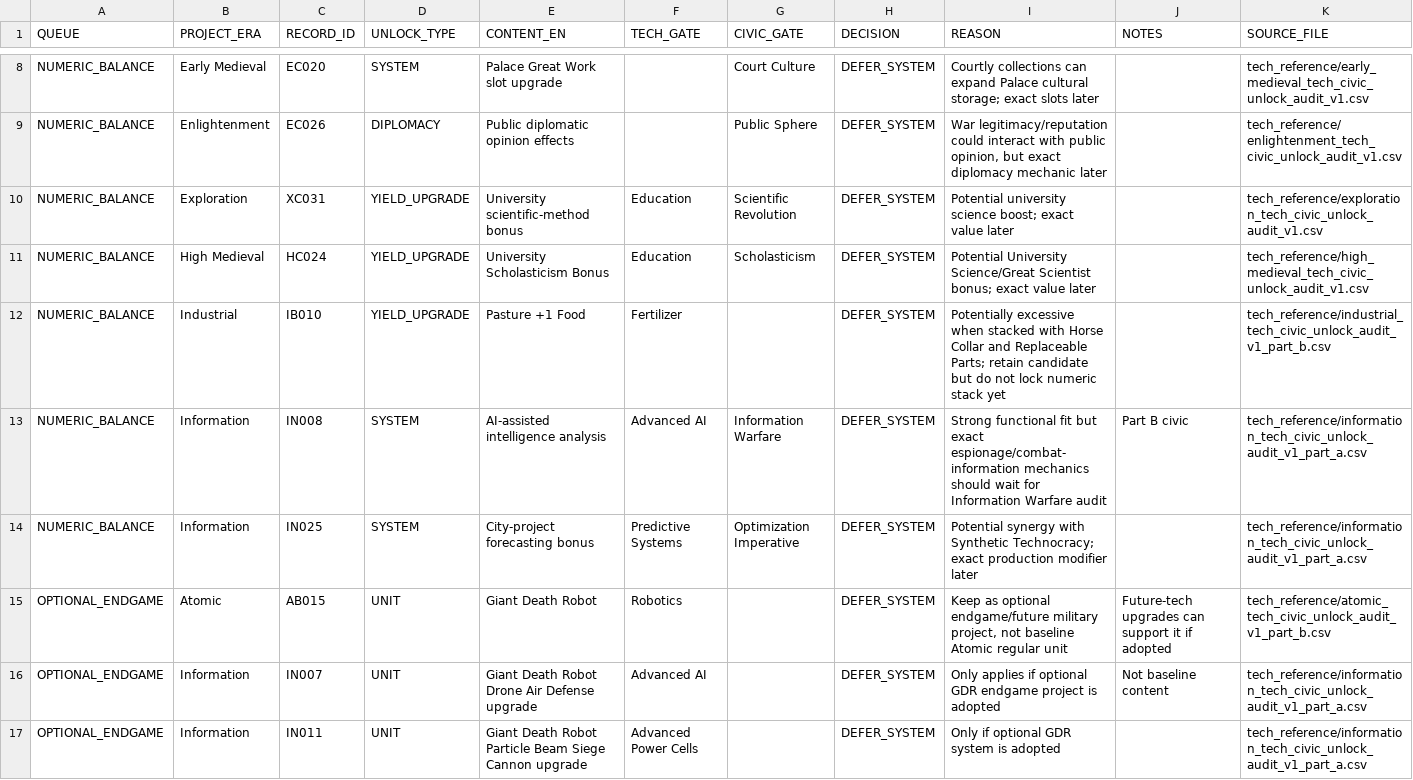
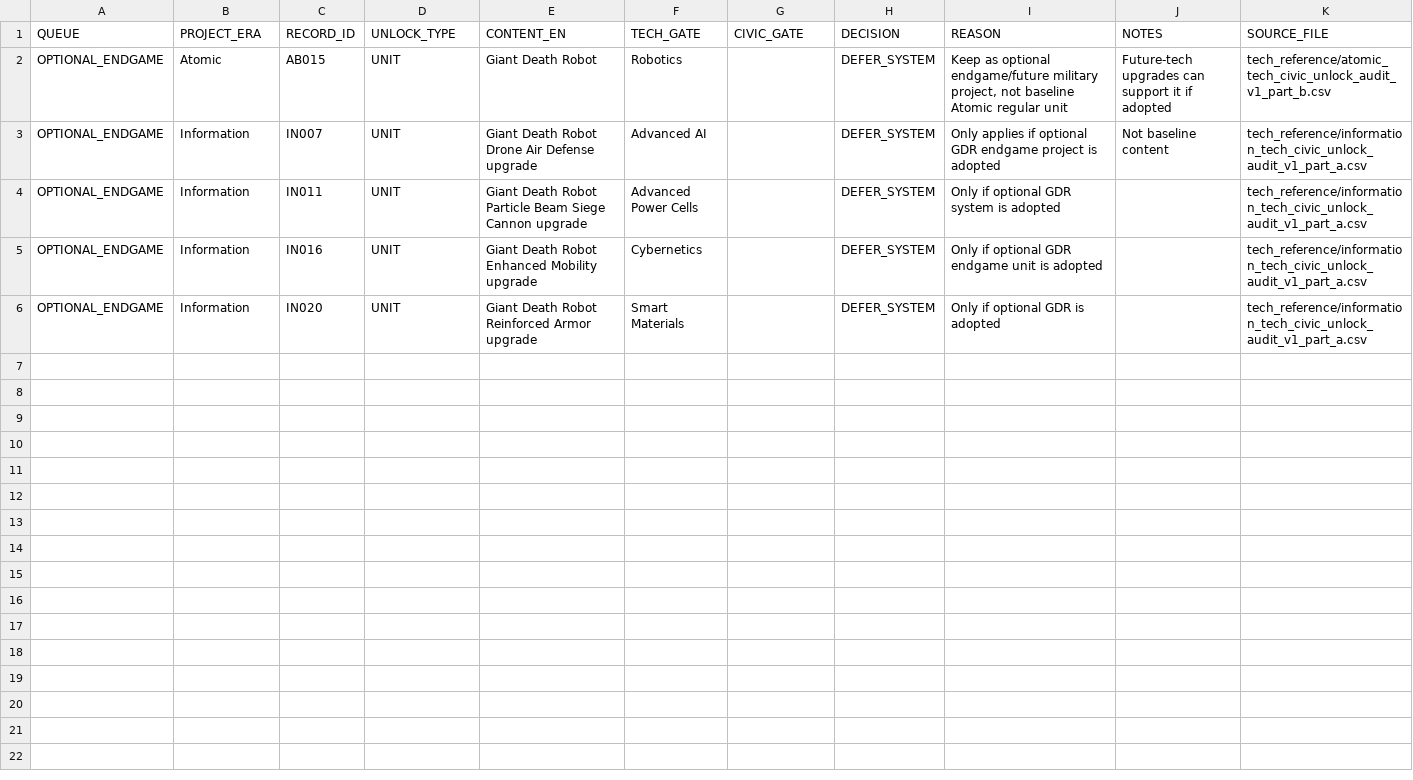
Before and after one commit to physical-geogrpahy-forever/academic_food_chain, a CSV file: tech_reference/DEFERRED_GENERIC_UNLOCK_QUEUE_V1.csv, drawn as a sheet; only a part is shown, gaps mark what is left out; the shorter side is filled out with more unchanged rows; the diff covers the shown part only.

Commit message:
Remove resolved numeric-balance items from deferred queue

```diff
--- a/tech_reference/DEFERRED_GENERIC_UNLOCK_QUEUE_V1.csv
+++ b/tech_reference/DEFERRED_GENERIC_UNLOCK_QUEUE_V1.csv
@@ -8,8 +2 @@
-"NUMERIC_BALANCE","Early Medieval","EC020","SYSTEM","Palace Great Work slot upgrade","","Court Culture","DEFER_SYSTEM","Courtly collections can expand Palace cultural storage; exact slots later","","tech_reference/early_medieval_tech_civic_unlock_audit_v1.csv"
-"NUMERIC_BALANCE","Enlightenment","EC026","DIPLOMACY","Public diplomatic opinion effects","","Public Sphere","DEFER_SYSTEM","War legitimacy/reputation could interact with public opinion, but exact diplomacy mechanic later","","tech_reference/enlightenment_tech_civic_unlock_audit_v1.csv"
-"NUMERIC_BALANCE","Exploration","XC031","YIELD_UPGRADE","University scientific-method bonus","Education","Scientific Revolution","DEFER_SYSTEM","Potential university science boost; exact value later","","tech_reference/exploration_tech_civic_unlock_audit_v1.csv"
-"NUMERIC_BALANCE","High Medieval","HC024","YIELD_UPGRADE","University Scholasticism Bonus","Education","Scholasticism","DEFER_SYSTEM","Potential University Science/Great Scientist bonus; exact value later","","tech_reference/high_medieval_tech_civic_unlock_audit_v1.csv"
-"NUMERIC_BALANCE","Industrial","IB010","YIELD_UPGRADE","Pasture +1 Food","Fertilizer","","DEFER_SYSTEM","Potentially excessive when stacked with Horse Collar and Replaceable Parts; retain candidate but do not lock numeric stack yet","","tech_reference/industrial_tech_civic_unlock_audit_v1_part_b.csv"
-"NUMERIC_BALANCE","Information","IN008","SYSTEM","AI-assisted intelligence analysis","Advanced AI","Information Warfare","DEFER_SYSTEM","Strong functional fit but exact espionage/combat-information mechanics should wait for Information Warfare audit","Part B civic","tech_reference/information_tech_civic_unlock_audit_v1_part_a.csv"
-"NUMERIC_BALANCE","Information","IN025","SYSTEM","City-project forecasting bonus","Predictive Systems","Optimization Imperative","DEFER_SYSTEM","Potential synergy with Synthetic Technocracy; exact production modifier later","","tech_reference/information_tech_civic_unlock_audit_v1_part_a.csv"
 "OPTIONAL_ENDGAME","Atomic","AB015","UNIT","Giant Death Robot","Robotics","","DEFER_SYSTEM","Keep as optional endgame/future military project, not baseline Atomic regular unit","Future-tech upgrades can support it if adopted","tech_reference/atomic_tech_civic_unlock_audit_v1_part_b.csv"
```
Also changed, not shown: 6 removed rows elsewhere in this file.
